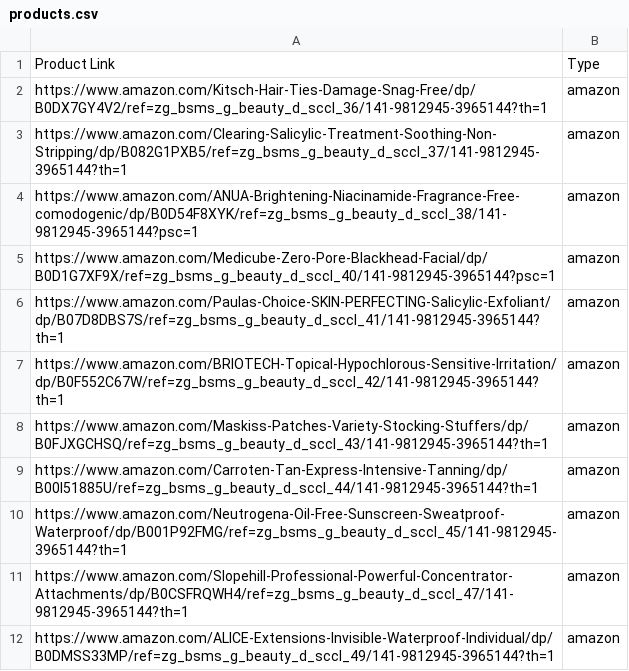
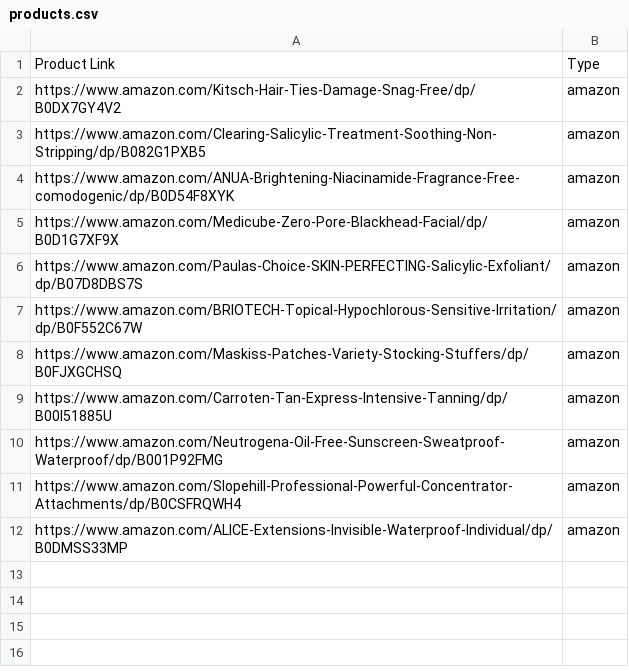
Before and after one commit to algoryxllc/pinterest, a CSV file: products.csv, drawn as a sheet.

Commit message:
products.csv

```diff
--- a/products.csv
+++ b/products.csv
@@ -1,12 +1,12 @@
 Product Link,Type
-https://www.amazon.com/Kitsch-Hair-Ties-Damage-Snag-Free/dp/B0DX7GY4V2/ref=zg_bsms_g_beauty_d_sccl_36/141-9812945-3965144?th=1,amazon
-https://www.amazon.com/Clearing-Salicylic-Treatment-Soothing-Non-Stripping/dp/B082G1PXB5/ref=zg_bsms_g_beauty_d_sccl_37/141-9812945-3965144?th=1,amazon
-https://www.amazon.com/ANUA-Brightening-Niacinamide-Fragrance-Free-comodogenic/dp/B0D54F8XYK/ref=zg_bsms_g_beauty_d_sccl_38/141-9812945-3965144?psc=1,amazon
-https://www.amazon.com/Medicube-Zero-Pore-Blackhead-Facial/dp/B0D1G7XF9X/ref=zg_bsms_g_beauty_d_sccl_40/141-9812945-3965144?psc=1,amazon
-https://www.amazon.com/Paulas-Choice-SKIN-PERFECTING-Salicylic-Exfoliant/dp/B07D8DBS7S/ref=zg_bsms_g_beauty_d_sccl_41/141-9812945-3965144?th=1,amazon
-https://www.amazon.com/BRIOTECH-Topical-Hypochlorous-Sensitive-Irritation/dp/B0F552C67W/ref=zg_bsms_g_beauty_d_sccl_42/141-9812945-3965144?th=1,amazon
-https://www.amazon.com/Maskiss-Patches-Variety-Stocking-Stuffers/dp/B0FJXGCHSQ/ref=zg_bsms_g_beauty_d_sccl_43/141-9812945-3965144?th=1,amazon
-https://www.amazon.com/Carroten-Tan-Express-Intensive-Tanning/dp/B00I51885U/ref=zg_bsms_g_beauty_d_sccl_44/141-9812945-3965144?th=1,amazon
-https://www.amazon.com/Neutrogena-Oil-Free-Sunscreen-Sweatproof-Waterproof/dp/B001P92FMG/ref=zg_bsms_g_beauty_d_sccl_45/141-9812945-3965144?th=1,amazon
-https://www.amazon.com/Slopehill-Professional-Powerful-Concentrator-Attachments/dp/B0CSFRQWH4/ref=zg_bsms_g_beauty_d_sccl_47/141-9812945-3965144?th=1,amazon
-https://www.amazon.com/ALICE-Extensions-Invisible-Waterproof-Individual/dp/B0DMSS33MP/ref=zg_bsms_g_beauty_d_sccl_49/141-9812945-3965144?th=1,amazon
+https://www.amazon.com/Kitsch-Hair-Ties-Damage-Snag-Free/dp/B0DX7GY4V2,amazon
+https://www.amazon.com/Clearing-Salicylic-Treatment-Soothing-Non-Stripping/dp/B082G1PXB5,amazon
+https://www.amazon.com/ANUA-Brightening-Niacinamide-Fragrance-Free-comodogenic/dp/B0D54F8XYK,amazon
+https://www.amazon.com/Medicube-Zero-Pore-Blackhead-Facial/dp/B0D1G7XF9X,amazon
+https://www.amazon.com/Paulas-Choice-SKIN-PERFECTING-Salicylic-Exfoliant/dp/B07D8DBS7S,amazon
+https://www.amazon.com/BRIOTECH-Topical-Hypochlorous-Sensitive-Irritation/dp/B0F552C67W,amazon
+https://www.amazon.com/Maskiss-Patches-Variety-Stocking-Stuffers/dp/B0FJXGCHSQ,amazon
+https://www.amazon.com/Carroten-Tan-Express-Intensive-Tanning/dp/B00I51885U,amazon
+https://www.amazon.com/Neutrogena-Oil-Free-Sunscreen-Sweatproof-Waterproof/dp/B001P92FMG,amazon
+https://www.amazon.com/Slopehill-Professional-Powerful-Concentrator-Attachments/dp/B0CSFRQWH4,amazon
+https://www.amazon.com/ALICE-Extensions-Invisible-Waterproof-Individual/dp/B0DMSS33MP,amazon
```
